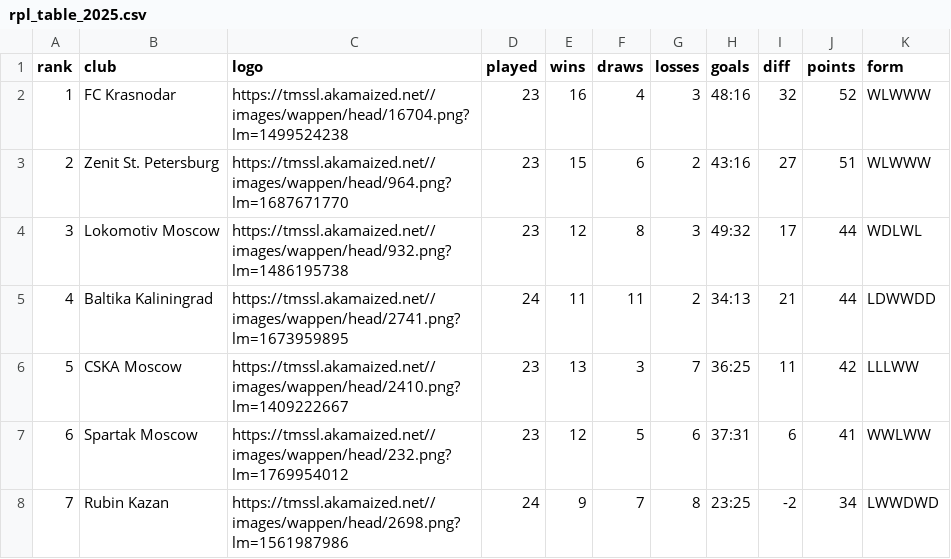
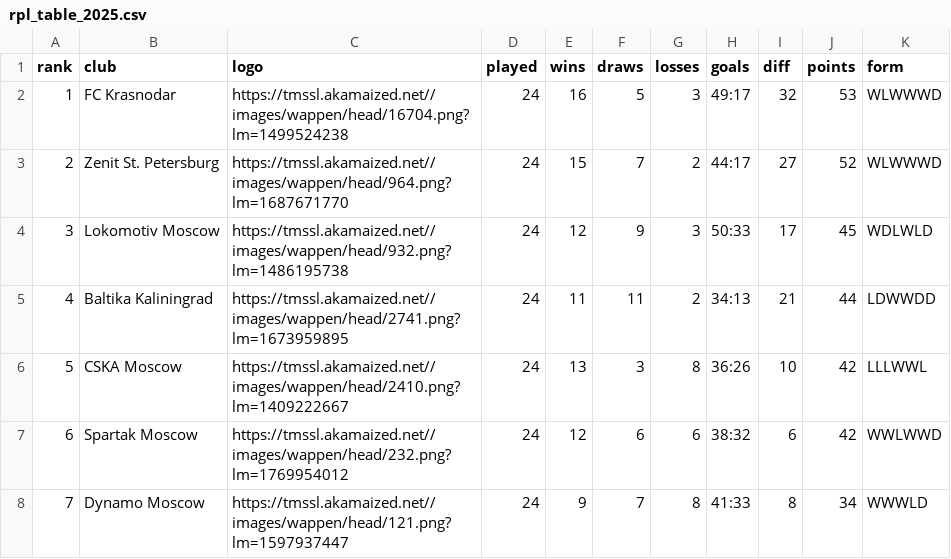
Before and after one commit to nshabankin/tg-tm-stats-bot, a CSV file: tmstats/rpl/rpl_table_2025.csv, drawn as a sheet; only a part is shown; the diff covers the shown part only.

```diff
--- a/tmstats/rpl/rpl_table_2025.csv
+++ b/tmstats/rpl/rpl_table_2025.csv
@@ -1,8 +1,8 @@
 rank,club,logo,played,wins,draws,losses,goals,diff,points,form
-1,FC Krasnodar,https://tmssl.akamaized.net//images/wappen/head/16704.png?lm=1499524238,23,16,4,3,48:16,32,52,WLWWW
-2,Zenit St. Petersburg,https://tmssl.akamaized.net//images/wappen/head/964.png?lm=1687671770,23,15,6,2,43:16,27,51,WLWWW
-3,Lokomotiv Moscow,https://tmssl.akamaized.net//images/wappen/head/932.png?lm=1486195738,23,12,8,3,49:32,17,44,WDLWL
+1,FC Krasnodar,https://tmssl.akamaized.net//images/wappen/head/16704.png?lm=1499524238,24,16,5,3,49:17,32,53,WLWWWD
+2,Zenit St. Petersburg,https://tmssl.akamaized.net//images/wappen/head/964.png?lm=1687671770,24,15,7,2,44:17,27,52,WLWWWD
+3,Lokomotiv Moscow,https://tmssl.akamaized.net//images/wappen/head/932.png?lm=1486195738,24,12,9,3,50:33,17,45,WDLWLD
 4,Baltika Kaliningrad,https://tmssl.akamaized.net//images/wappen/head/2741.png?lm=1673959895,24,11,11,2,34:13,21,44,LDWWDD
-5,CSKA Moscow,https://tmssl.akamaized.net//images/wappen/head/2410.png?lm=1409222667,23,13,3,7,36:25,11,42,LLLWW
-6,Spartak Moscow,https://tmssl.akamaized.net//images/wappen/head/232.png?lm=1769954012,23,12,5,6,37:31,6,41,WWLWW
-7,Rubin Kazan,https://tmssl.akamaized.net//images/wappen/head/2698.png?lm=1561987986,24,9,7,8,23:25,-2,34,LWWDWD
+5,CSKA Moscow,https://tmssl.akamaized.net//images/wappen/head/2410.png?lm=1409222667,24,13,3,8,36:26,10,42,LLLWWL
+6,Spartak Moscow,https://tmssl.akamaized.net//images/wappen/head/232.png?lm=1769954012,24,12,6,6,38:32,6,42,WWLWWD
+7,Dynamo Moscow,https://tmssl.akamaized.net//images/wappen/head/121.png?lm=1597937447,24,9,7,8,41:33,8,34,WWWLD
```
Also changed, not shown: 42 edited cells elsewhere in this file, tmstats/la_liga/la_liga_table_2025.csv, tmstats/rpl/rpl_stats_2025.csv, 8 other files.
